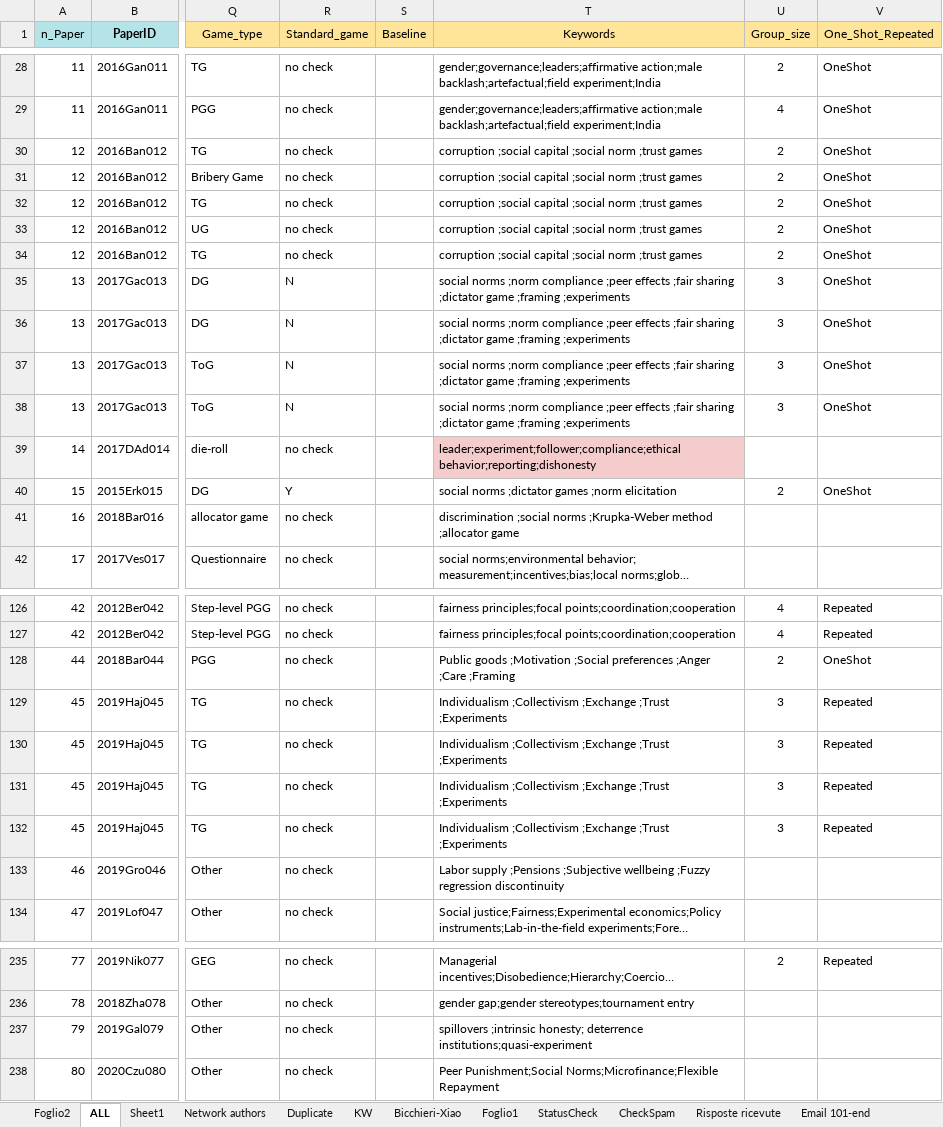
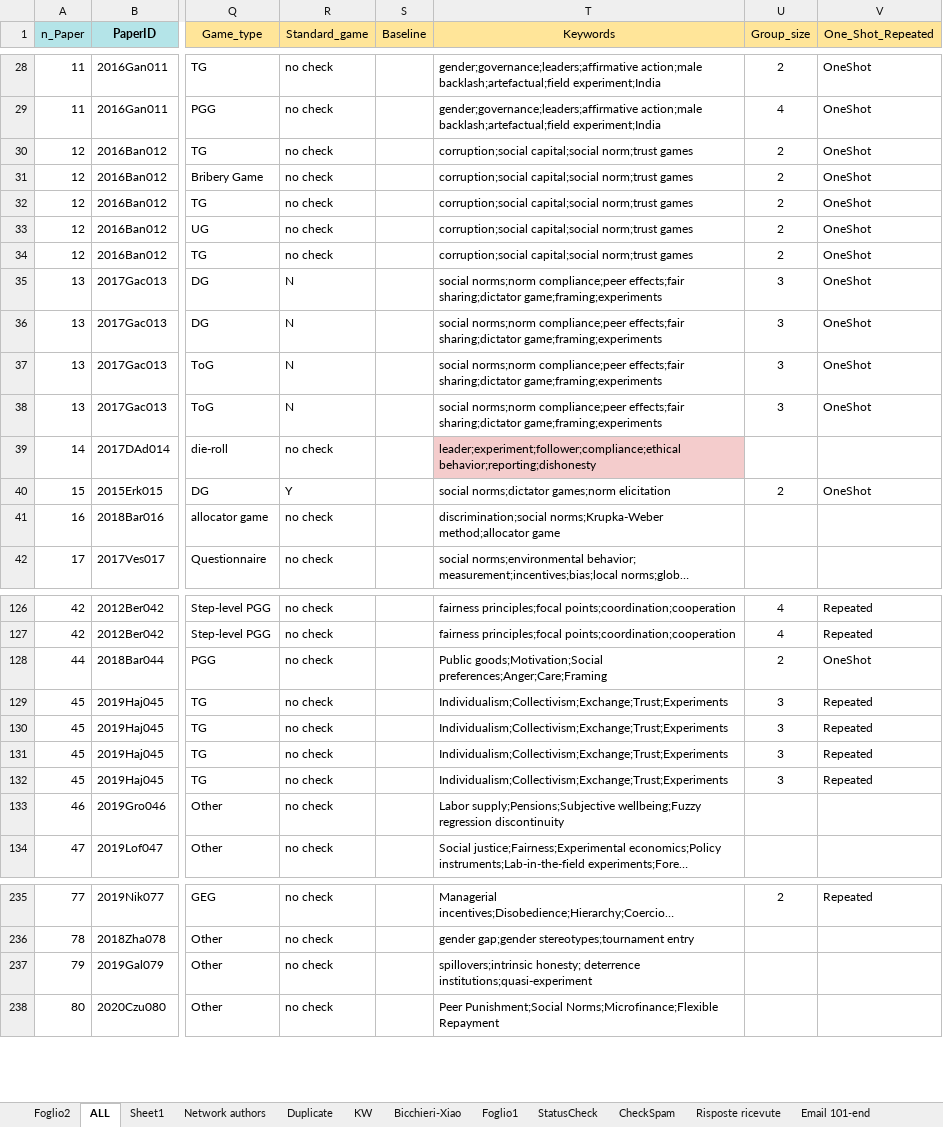
Before and after one commit to Dany389/social-norms-network-authors, an Excel workbook: Social Norms meta.xlsx, sheet ALL, drawn as a sheet; only a part is shown, gaps mark what is left out; long unchanged cells end in …; values as stored, in another font and other column widths than the file's, no borders; charts and pictures and conditional formats not drawn; the diff covers the shown part only; the diff names each change by its address in the sheet, - before the commit and + after, or states it on an @@ line.

Commit message:
update3

```diff
--- a/Social Norms meta.xlsx (sheet ALL)
+++ b/Social Norms meta.xlsx (sheet ALL)
-T30:T34 (Keywords): corruption ;social capital ;social norm ;trust games
+T30:T34 (Keywords): corruption;social capital;social norm;trust games
-T35:T38 (Keywords): social norms ;norm compliance ;peer effects ;fair sharing ;dictator game ;framing ;experiments
+T35:T38 (Keywords): social norms;norm compliance;peer effects;fair sharing;dictator game;framing;experiments
-T40 (Keywords): social norms ;dictator games ;norm elicitation
+T40 (Keywords): social norms;dictator games;norm elicitation
-T41 (Keywords): discrimination ;social norms ;Krupka-Weber method ;allocator game
+T41 (Keywords): discrimination;social norms;Krupka-Weber method;allocator game
-T128 (Keywords): Public goods ;Motivation ;Social preferences ;Anger ;Care ;Framing
+T128 (Keywords): Public goods;Motivation;Social preferences;Anger;Care;Framing
-T129:T132 (Keywords): Individualism ;Collectivism ;Exchange ;Trust ;Experiments
+T129:T132 (Keywords): Individualism;Collectivism;Exchange;Trust;Experiments
-T133 (Keywords): Labor supply ;Pensions ;Subjective wellbeing ;Fuzzy regression discontinuity
+T133 (Keywords): Labor supply;Pensions;Subjective wellbeing;Fuzzy regression discontinuity
-T237 (Keywords): spillovers ;intrinsic honesty; deterrence…
+T237 (Keywords): spillovers;intrinsic honesty; deterrence…
```
Also changed, not shown: 5 edited cells elsewhere in this sheet, charts or pictures.
